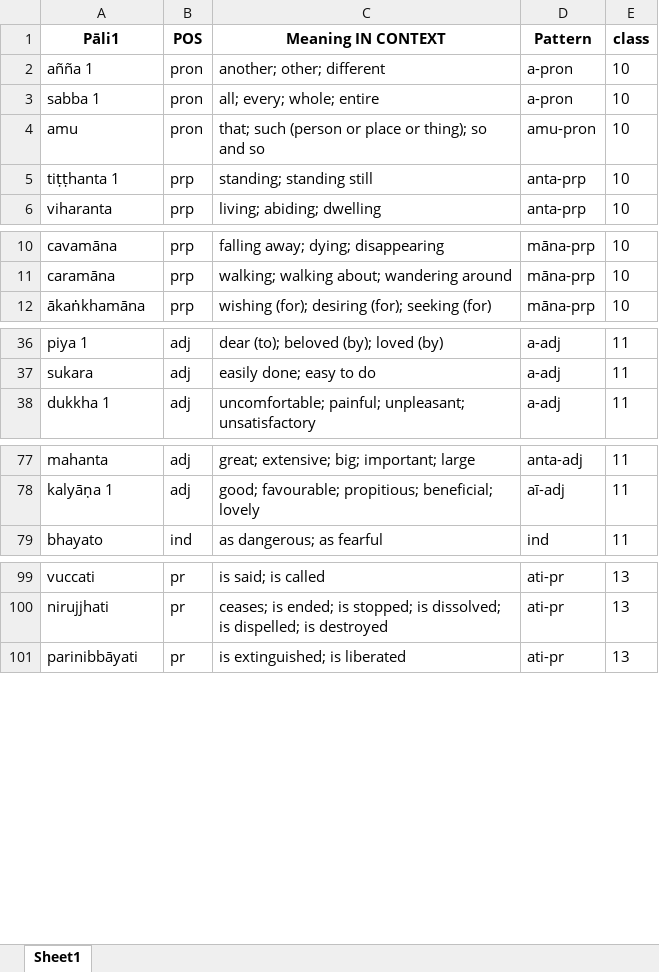
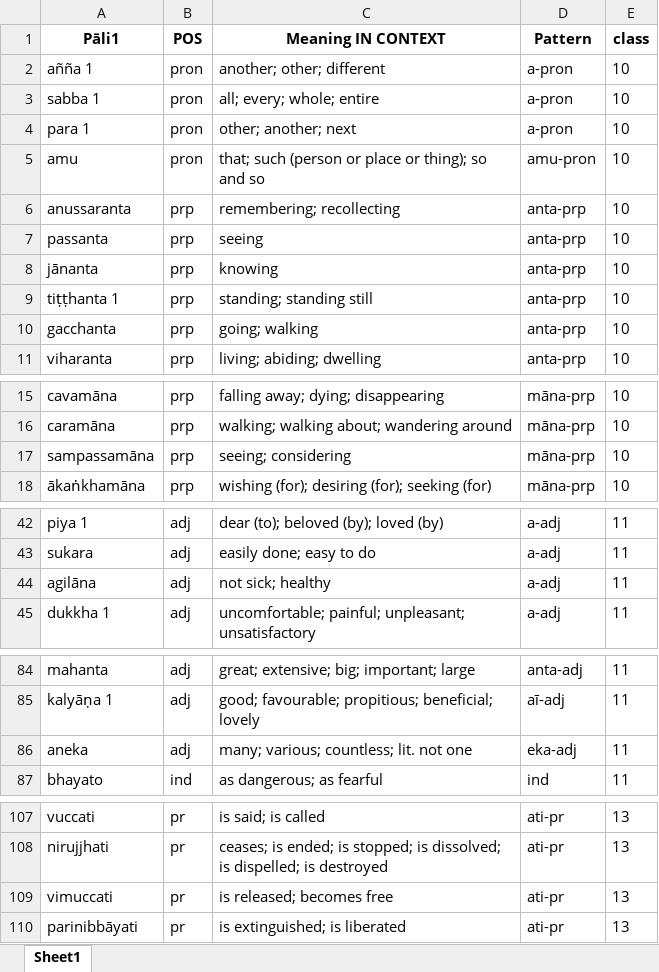
Before and after one commit to sasanarakkha/study-tools, an Excel workbook: pali-class/vocab/vocab-class13.xlsx, sheet Sheet1, drawn as a sheet; only a part is shown, gaps mark what is left out; values as stored, in another font and other column widths than the file's, no borders; the diff covers the shown part only; the diff names each change by its address in the sheet, - before the commit and + after, or states it on an @@ line.

```diff
--- a/pali-class/vocab/vocab-class13.xlsx (sheet Sheet1)
+++ b/pali-class/vocab/vocab-class13.xlsx (sheet Sheet1)
+row 4: para 1 | pron | other; another; next | a-pron | 10
+row 6: anussaranta | prp | remembering; recollecting | anta-prp | 10
+row 7: passanta | prp | seeing | anta-prp | 10
+row 8: jānanta | prp | knowing | anta-prp | 10
+row 10: gacchanta | prp | going; walking | anta-prp | 10
+row 17: sampassamāna | prp | seeing; considering | māna-prp | 10
+row 44: agilāna | adj | not sick; healthy | a-adj | 11
+row 86: aneka | adj | many; various; countless; lit. not one | eka-adj | 11
+row 109: vimuccati | pr | is released; becomes free | ati-pr | 13
```
Also changed, not shown: 7 added rows and 4 edited cells elsewhere in this sheet, pali-class/vocab/vocab-class10.xlsx, pali-class/vocab/vocab-class11.xlsx, 43 other files.
